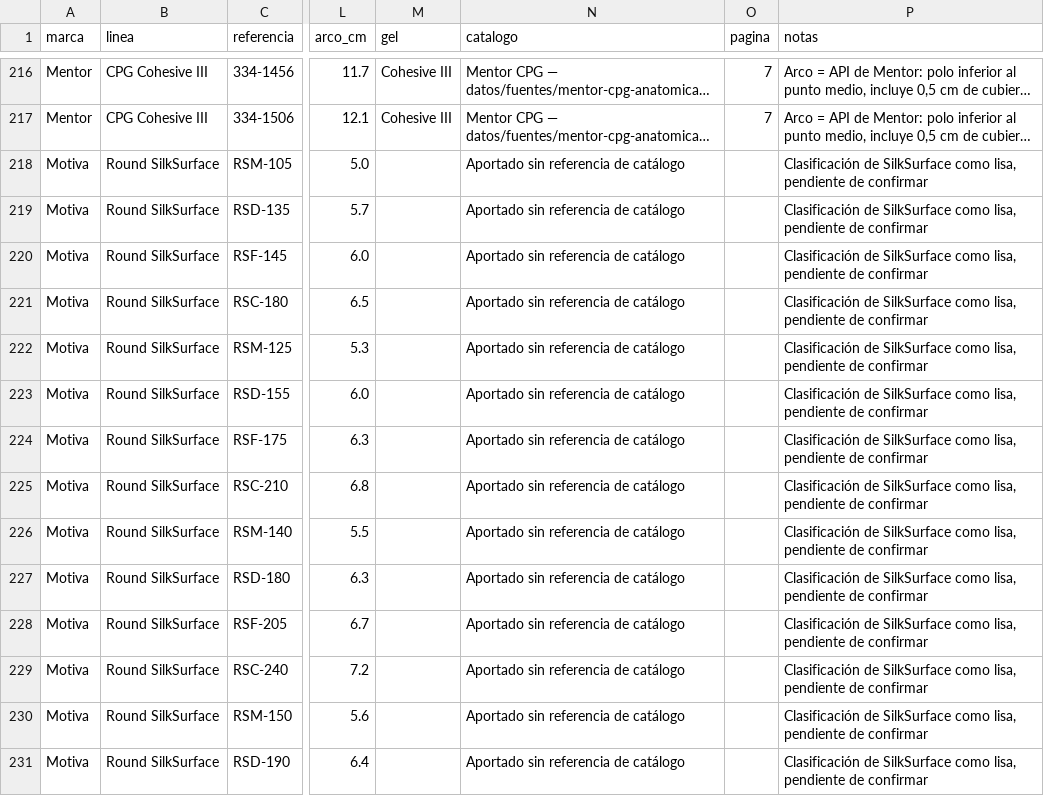
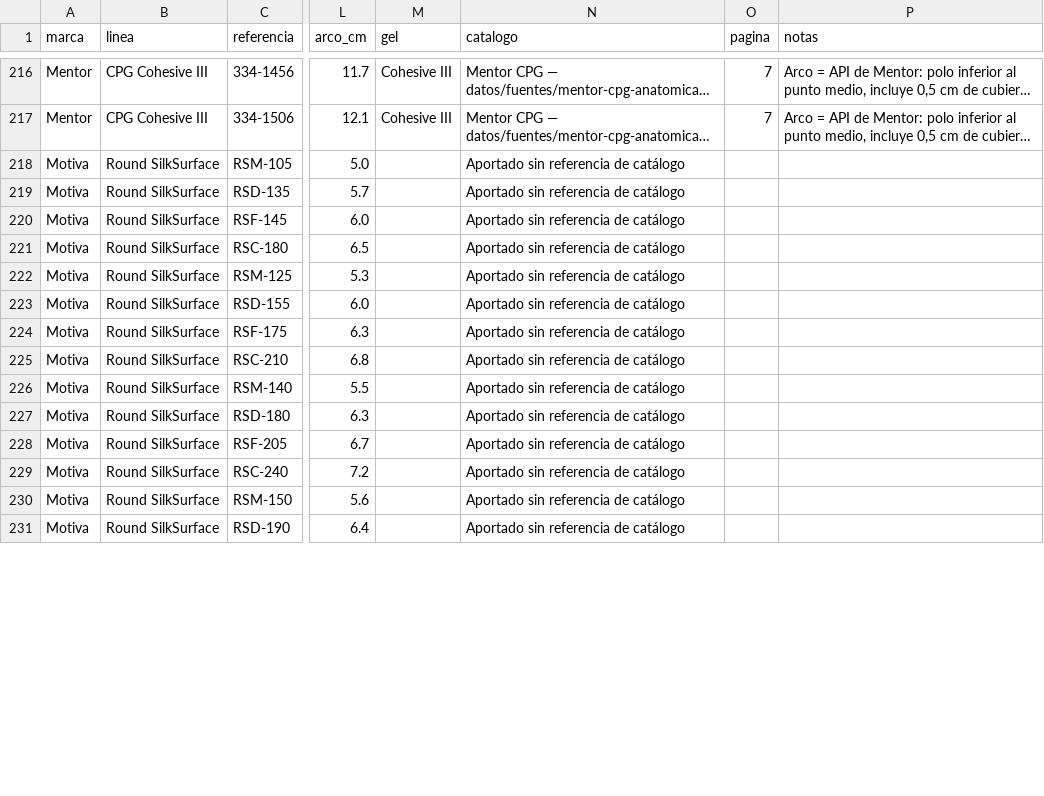
Before and after one commit to kikofana/simplelandigpage, a CSV file: proyectos/implantes-mamarios/datos/implantes.csv, drawn as a sheet; only a part is shown, gaps mark what is left out; long unchanged cells end in …; the diff covers the shown part only; the diff names each change by its address in the sheet, - before the commit and + after, or states it on an @@ line.

```diff
--- a/proyectos/implantes-mamarios/datos/implantes.csv
+++ b/proyectos/implantes-mamarios/datos/implantes.csv
-P218:P231 (notas): Clasificación de SilkSurface como lisa, pendiente de confirmar
+P218:P231 (notas): (empty)
```
Also changed, not shown: 62 edited cells elsewhere in this file, 5 other files.
